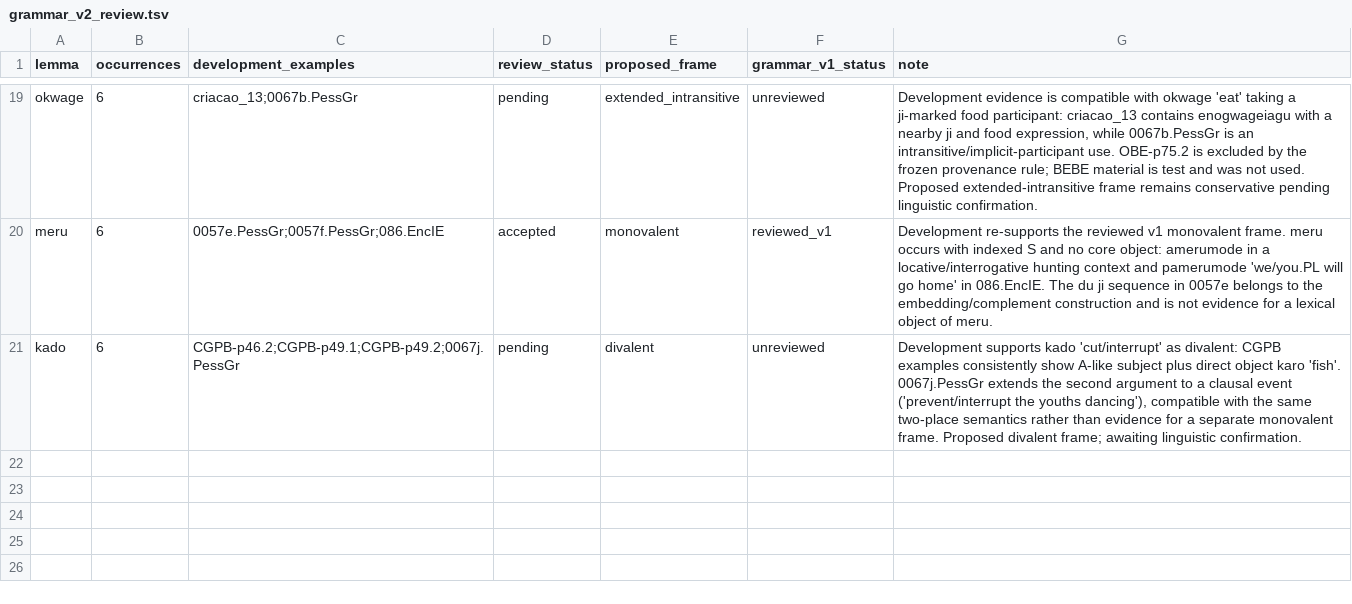
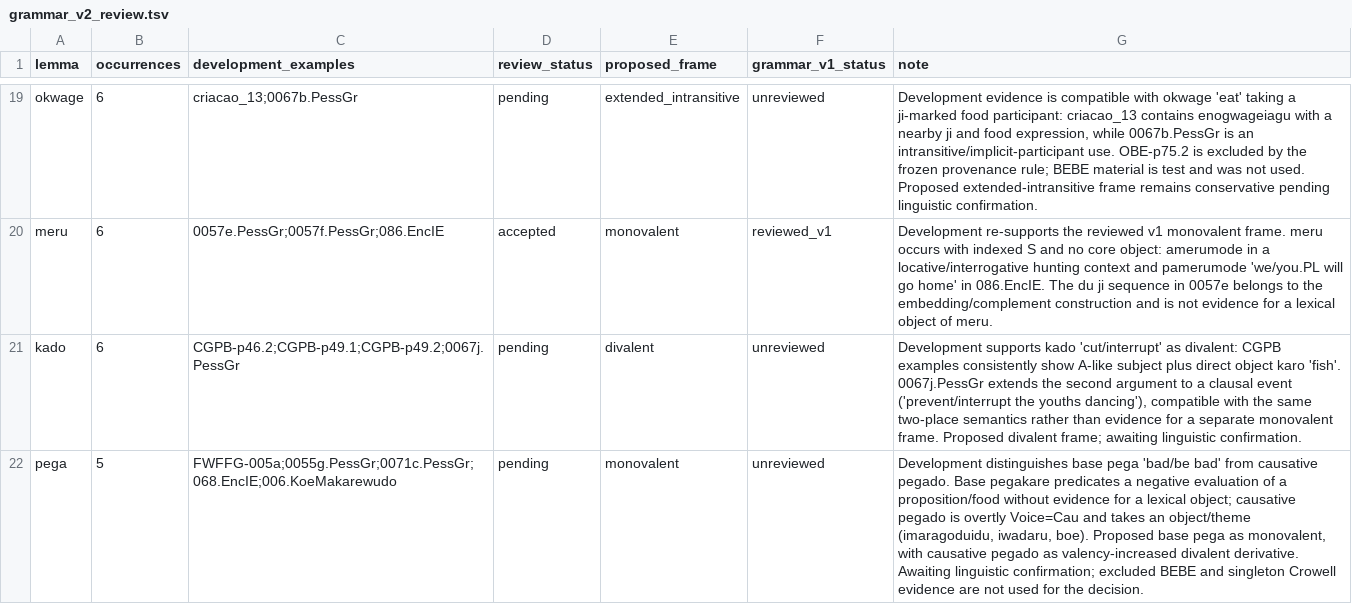
Before and after one commit to LanguageStructure/Bororo-Sentence-Generator-, a TSV file: article/grammar-v2/grammar_v2_review.tsv, drawn as a sheet; only a part is shown, gaps mark what is left out.

Commit message:
Separate base pega from causative pegado in development review

```diff
--- a/article/grammar-v2/grammar_v2_review.tsv
+++ b/article/grammar-v2/grammar_v2_review.tsv
@@ -21 +21,2 @@ meru	6	0057e.PessGr;0057f.PessGr;086.EncIE	accepted	monovalent	reviewed_v1	Devel
 kado	6	CGPB-p46.2;CGPB-p49.1;CGPB-p49.2;0067j.PessGr	pending	divalent	unreviewed	Development supports kado 'cut/interrupt' as divalent: CGPB examples consistently show A-like subject plus direct object karo 'fish'. 0067j.PessGr extends the second argument to a clausal event ('prevent/interrupt the youths dancing'), compatible with the same two-place semantics rather than evidence for a separate monovalent frame. Proposed divalent frame; awaiting linguistic confirmation.
+pega	5	FWFFG-005a;0055g.PessGr;0071c.PessGr;068.EncIE;006.KoeMakarewudo	pending	monovalent	unreviewed	Development distinguishes base pega 'bad/be bad' from causative pegado. Base pegakare predicates a negative evaluation of a proposition/food without evidence for a lexical object; causative pegado is overtly Voice=Cau and takes an object/theme (imaragoduidu, iwadaru, boe). Proposed base pega as monovalent, with causative pegado as valency-increased divalent derivative. Awaiting linguistic confirmation; excluded BEBE and singleton Crowell evidence are not used for the decision.
```
